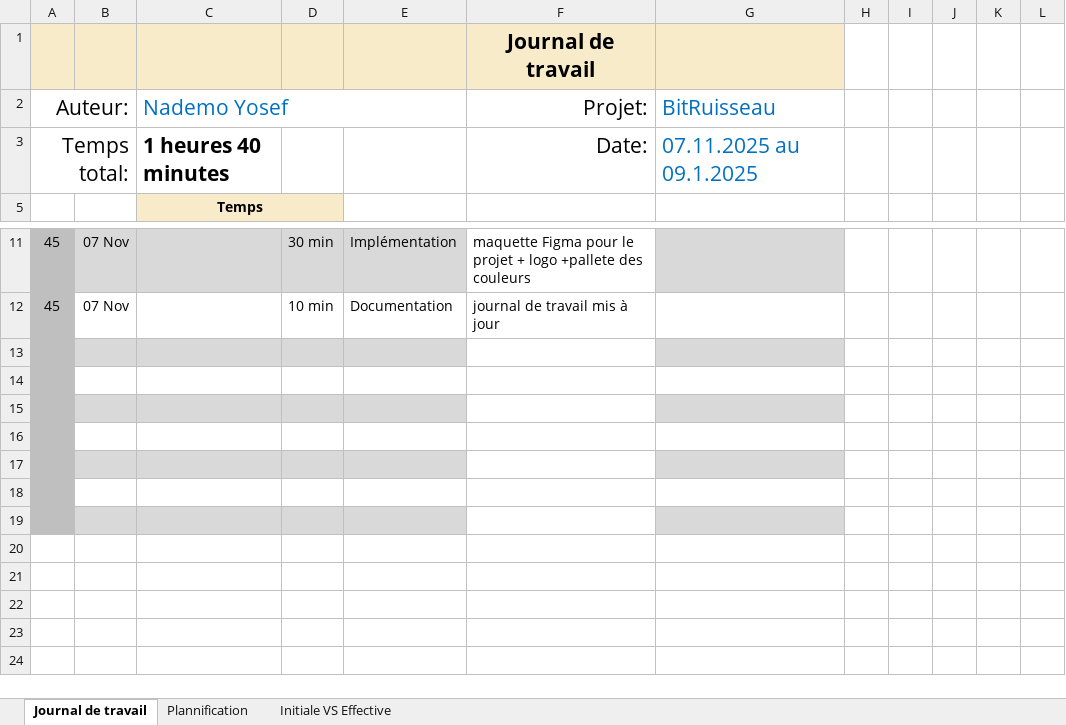
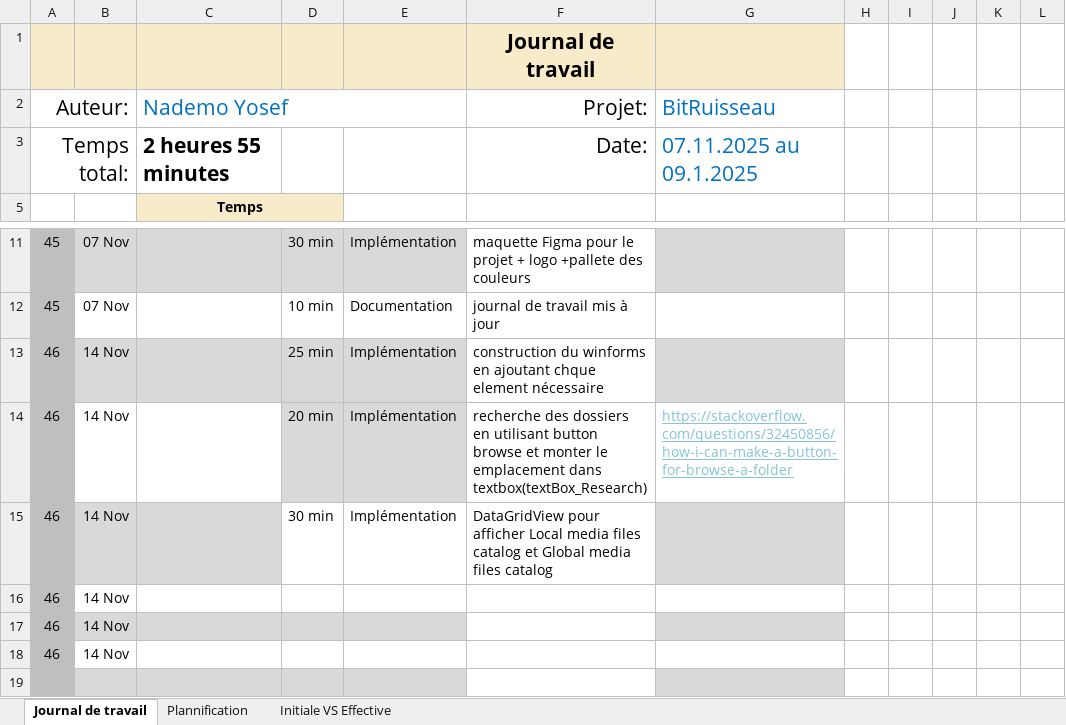
Before and after one commit to Josefnademo/BitTorrentMusic, an Excel workbook: doc/Journal-de-Travail_NademoYosef.xlsx, sheet Journal de travail, drawn as a sheet; only a part is shown, gaps mark what is left out; values as stored, in another font and other column widths than the file's, no borders; conditional formats and table styles not drawn; the diff names each change by its address in the sheet, - before the commit and + after, or states it on an @@ line.

Commit message:
recherche des dossiers en utilisant button browse et monter le emplacement dans textbox(textBox_Research)

```diff
--- a/doc/Journal-de-Travail_NademoYosef.xlsx (sheet Journal de travail)
+++ b/doc/Journal-de-Travail_NademoYosef.xlsx (sheet Journal de travail)
-C3 (Nademo Yosef): 1 heures 40 minutes
+C3 (Nademo Yosef): 2 heures 55 minutes
-row 13: (empty)
+row 13: 46 | 14 Nov |  | 25 min | Implémentation | construction du winforms en ajoutant chque element nécessaire
-row 14: (empty)
+row 14: 46 | 14 Nov |  | 20 min | Implémentation | recherche des dossiers en utilisant button browse et monter le emplacement dans textbox(textBox_Research) | https://stackoverflow.com/questions/32450856/how-i-can-make-a-button-for-browse-a-folder
-D14:E14 fill: none
+D14:E14 fill: #D9D9D9
-row 15: (empty)
+row 15: 46 | 14 Nov |  | 30 min | Implémentation | DataGridView pour afficher Local media files catalog et Global media files catalog
-D15:E15 fill: #D9D9D9
+D15:E15 fill: none
-row 16: (empty)
+row 16: 46 | 14 Nov
-row 17: (empty)
+row 17: 46 | 14 Nov
-row 18: (empty)
+row 18: 46 | 14 Nov
```
Also changed, not shown: sheet Plannification, hidden cells, charts or pictures, 11 other files.
